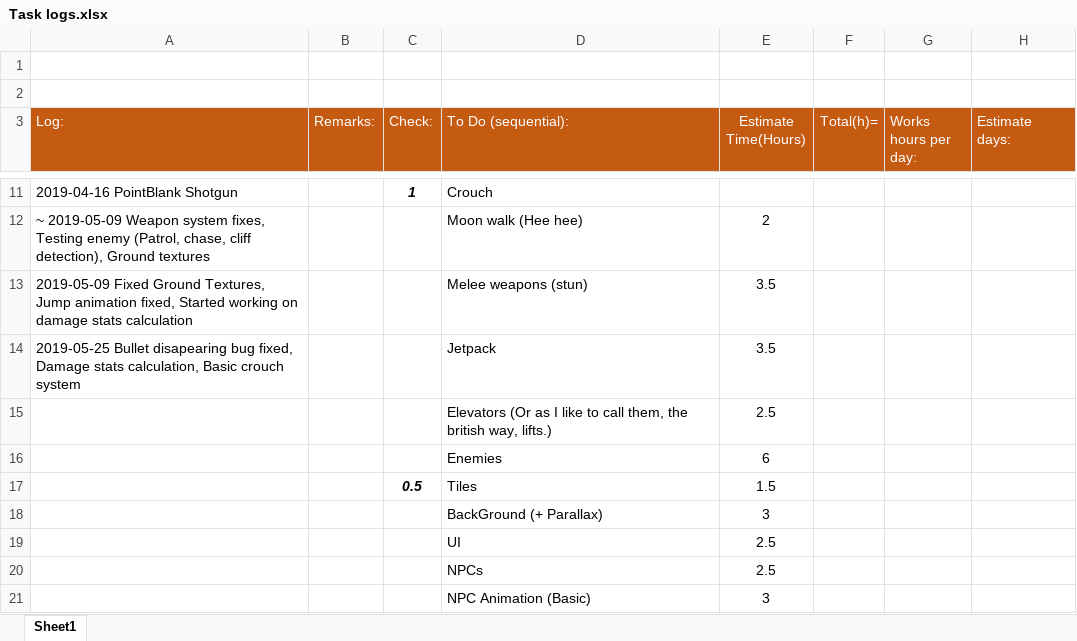
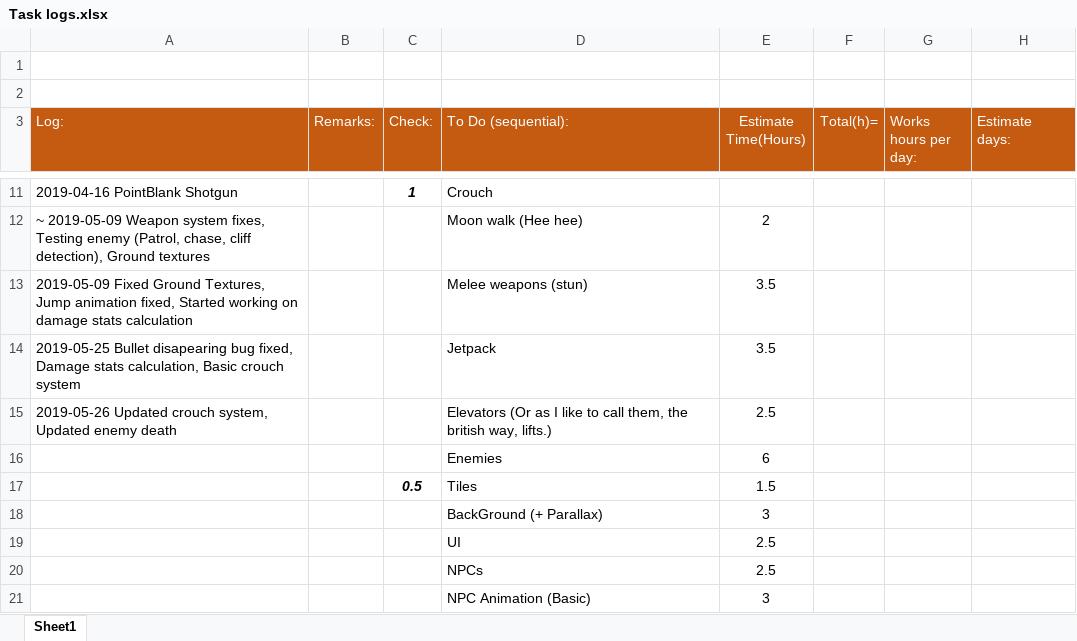
Before and after one commit to HBRYU/Flammable_Blood, an Excel workbook: Task logs.xlsx, sheet Sheet1, drawn as a sheet; only a part is shown, gaps mark what is left out; values as stored, in another font and other column widths than the file's, no borders; the diff names each change by its address in the sheet, - before the commit and + after, or states it on an @@ line.

```diff
--- a/Task logs.xlsx (sheet Sheet1)
+++ b/Task logs.xlsx (sheet Sheet1)
-A15 (Log:): (empty)
+A15 (Log:): 2019-05-26 Updated crouch system, Updated enemy death
```
Also changed, not shown: 19 other files.
